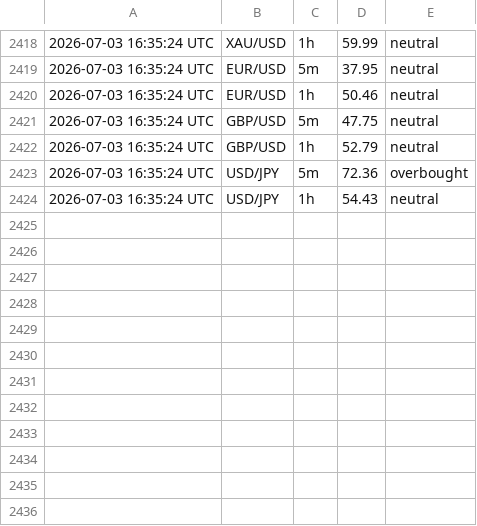
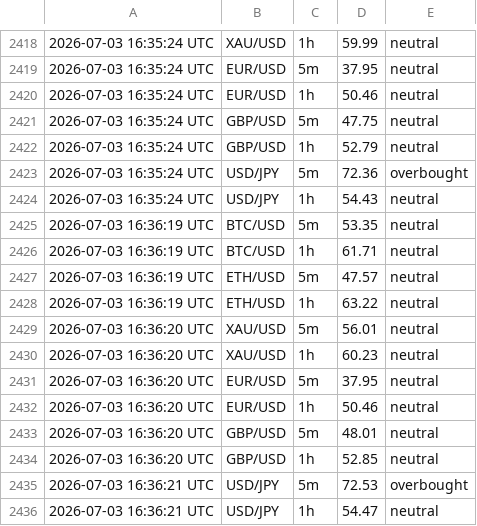
Before and after one commit to 63notty/RSI-Alerts, a CSV file: rsi_log.csv, drawn as a sheet; only a part is shown, gaps mark what is left out.

```diff
--- a/rsi_log.csv
+++ b/rsi_log.csv
@@ -2424 +2424,13 @@
 2026-07-03 16:35:24 UTC,USD/JPY,1h,54.43,neutral
+2026-07-03 16:36:19 UTC,BTC/USD,5m,53.35,neutral
+2026-07-03 16:36:19 UTC,BTC/USD,1h,61.71,neutral
+2026-07-03 16:36:19 UTC,ETH/USD,5m,47.57,neutral
+2026-07-03 16:36:19 UTC,ETH/USD,1h,63.22,neutral
+2026-07-03 16:36:20 UTC,XAU/USD,5m,56.01,neutral
+2026-07-03 16:36:20 UTC,XAU/USD,1h,60.23,neutral
+2026-07-03 16:36:20 UTC,EUR/USD,5m,37.95,neutral
+2026-07-03 16:36:20 UTC,EUR/USD,1h,50.46,neutral
+2026-07-03 16:36:20 UTC,GBP/USD,5m,48.01,neutral
+2026-07-03 16:36:20 UTC,GBP/USD,1h,52.85,neutral
+2026-07-03 16:36:21 UTC,USD/JPY,5m,72.53,overbought
+2026-07-03 16:36:21 UTC,USD/JPY,1h,54.47,neutral
```
